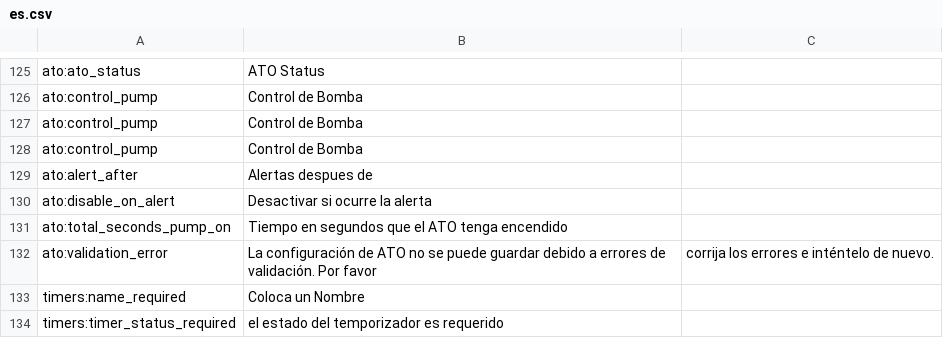
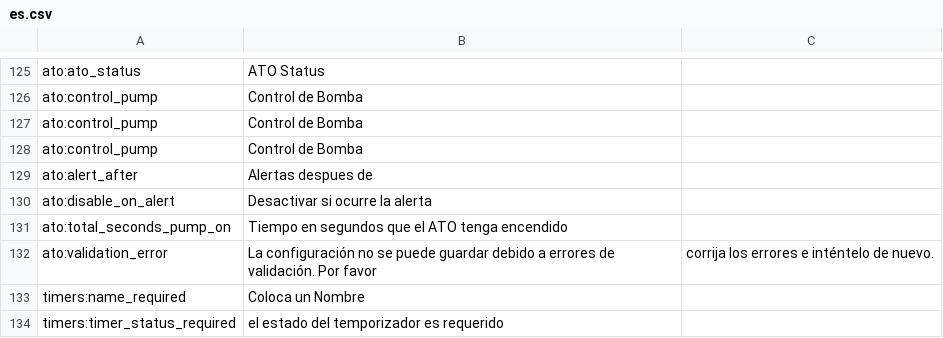
Before and after one commit to reef-pi/reef-pi, a CSV file: front-end/assets/translations/es.csv, drawn as a sheet; only a part is shown, gaps mark what is left out.

Commit message:
Update es.csv

```diff
--- a/front-end/assets/translations/es.csv
+++ b/front-end/assets/translations/es.csv
@@ -131,3 +131,3 @@ ato:disable_on_alert,Desactivar si ocurre la alerta
 ato:total_seconds_pump_on,Tiempo en segundos que el ATO tenga encendido
-ato:validation_error,La configuración de ATO no se puede guardar debido a errores de validación. Por favor, corrija los errores e inténtelo de nuevo.
+ato:validation_error,La configuración no se puede guardar debido a errores de validación. Por favor, corrija los errores e inténtelo de nuevo.
 timers:name_required,Coloca un Nombre
```
